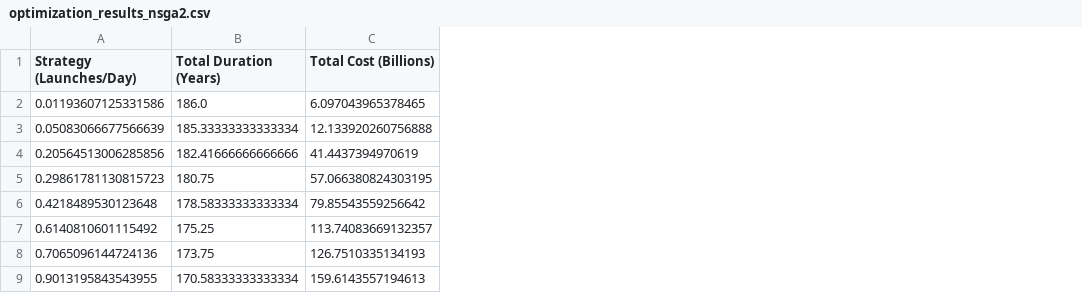
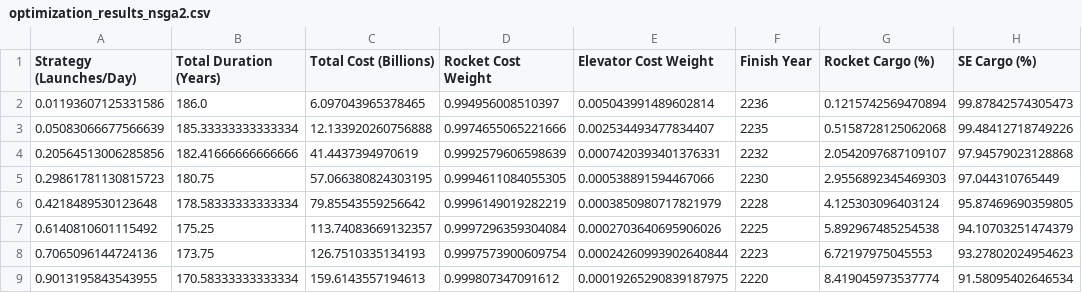
Before and after one commit to Xulichenpro/colony-cost, a CSV file: optimization_results_nsga2.csv, drawn as a sheet; only a part is shown; the diff names each change by its address in the sheet, - before the commit and + after, or states it on an @@ line.

Commit message:
upgrade optimization model

```diff
--- a/optimization_results_nsga2.csv
+++ b/optimization_results_nsga2.csv
+column D (Rocket Cost Weight), rows 2-9: 0.994956008510397 | 0.9974655065221666 | 0.9992579606598639 | 0.9994611084055305 | 0.9996149019282219 | 0.9997296359304084 | 0.9997573900609754 | 0.999807347091612
+column E (Elevator Cost Weight), rows 2-9: 0.005043991489602814 | 0.002534493477834407 | 0.0007420393401376331 | 0.000538891594467066 | 0.0003850980717821979 | 0.0002703640695906026 | 0.00024260993902640844 | 0.00019265290839187975
+column F (Finish Year), rows 2-9: 2236 | 2235 | 2232 | 2230 | 2228 | 2225 | 2223 | 2220
+column G (Rocket Cargo (%)), rows 2-9: 0.1215742569470894 | 0.5158728125062068 | 2.0542097687109107 | 2.9556892345469303 | 4.125303096403124 | 5.892967485254538 | 6.72197975045553 | 8.419045973537774
+column H (SE Cargo (%)), rows 2-9: 99.87842574305473 | 99.48412718749226 | 97.94579023128868 | 97.044310765449 | 95.87469690359805 | 94.10703251474379 | 93.27802024954623 | 91.58095402646534
```
Also changed, not shown: 1 other file.
